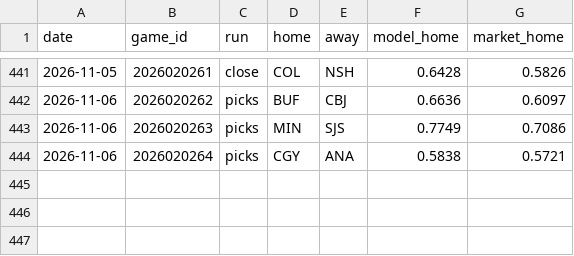
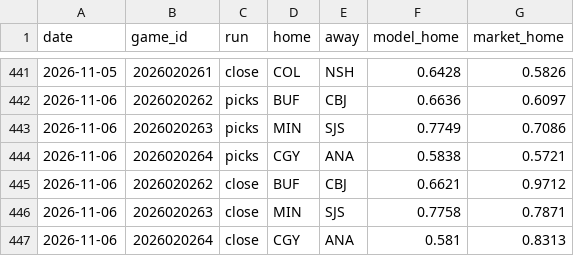
Before and after one commit to 88jackcarr/NHL-odds-betting, a CSV file: data/predictions.csv, drawn as a sheet; only a part is shown, gaps mark what is left out.

```diff
--- a/data/predictions.csv
+++ b/data/predictions.csv
@@ -444 +444,4 @@ date,game_id,run,home,away,model_home,market_home
 2026-11-06,2026020264,picks,CGY,ANA,0.5838,0.5721
+2026-11-06,2026020262,close,BUF,CBJ,0.6621,0.9712
+2026-11-06,2026020263,close,MIN,SJS,0.7758,0.7871
+2026-11-06,2026020264,close,CGY,ANA,0.581,0.8313
```
Also changed, not shown: data/games.csv, 1 other file.
